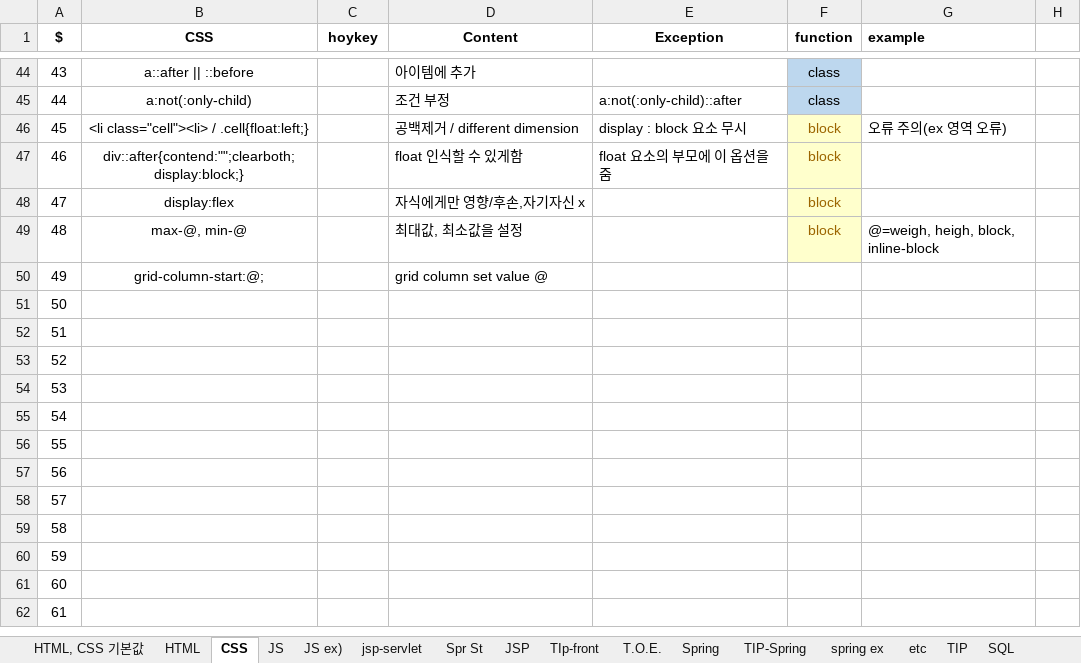
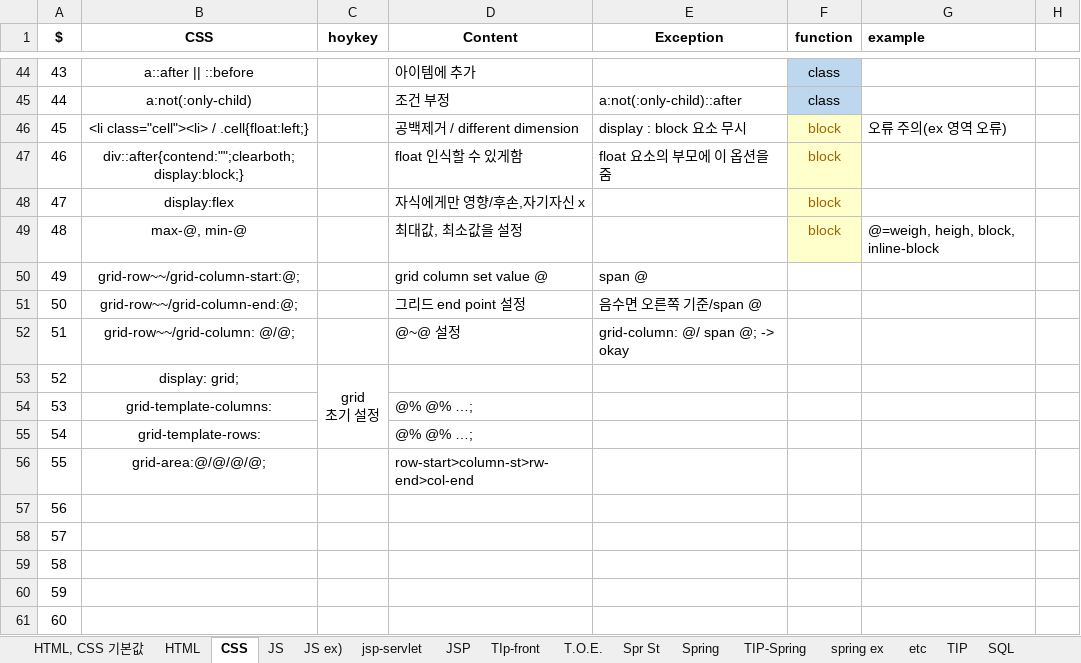
Before and after one commit to aisiwonhae29/spring, an Excel workbook: Spring_JSP.xlsx, sheet CSS, drawn as a sheet; only a part is shown, gaps mark what is left out; the shorter side is filled out with more unchanged rows; values as stored, in another font and other column widths than the file's, no borders; ↵ is a line break in a cell; the diff names each change by its address in the sheet, - before the commit and + after, or states it on an @@ line.

```diff
--- a/Spring_JSP.xlsx (sheet CSS)
+++ b/Spring_JSP.xlsx (sheet CSS)
@@ sheet tab order changed: HTML, CSS 기본값 | HTML | CSS | JS | JS ex) | jsp-servlet | JSP | TIp-front | T.O.E. | Spr St | Spring | TIP-Spring | spring ex | etc | TIP | SQL @@
-B50 (CSS): grid-column-start:@;
+B50 (CSS): grid-row~~/grid-column-start:@;
-E50 (Exception): (empty)
+E50 (Exception): span @
-B51 (CSS): (empty)
+B51 (CSS): grid-row~~/grid-column-end:@;
-D51 (Content): (empty)
+D51 (Content): 그리드 end point 설정
-E51 (Exception): (empty)
+E51 (Exception): 음수면 오른쪽 기준/span @
-B52 (CSS): (empty)
+B52 (CSS): grid-row~~/grid-column: @/@;
-D52 (Content): (empty)
+D52 (Content): @~@ 설정
-E52 (Exception): (empty)
+E52 (Exception): grid-column: @/ span @; -> okay
-B53 (CSS): (empty)
+B53 (CSS): display: grid;
-C53 (hoykey): (empty)
+C53 (hoykey): grid ↵ 초기 설정
+C53:C55 merged
-B54 (CSS): (empty)
+B54 (CSS): grid-template-columns:
-D54:D55 (Content): (empty)
+D54:D55 (Content): @% @% …;
-B55 (CSS): (empty)
+B55 (CSS): grid-template-rows:
-B56 (CSS): (empty)
+B56 (CSS): grid-area:@/@/@/@;
-D56 (Content): (empty)
+D56 (Content): row-start>column-st>rw-end>col-end
```
Also changed, not shown: sheet Spr St, english.xlsx, 1 other file.
